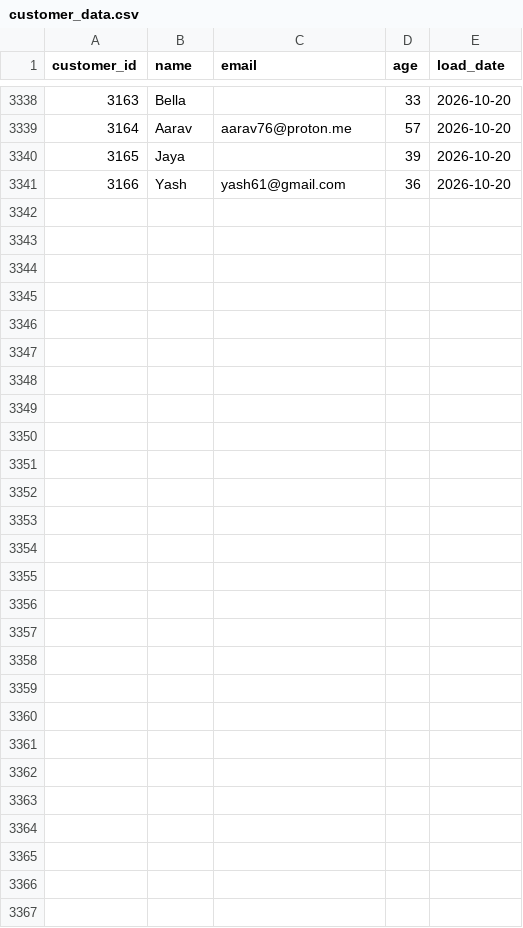
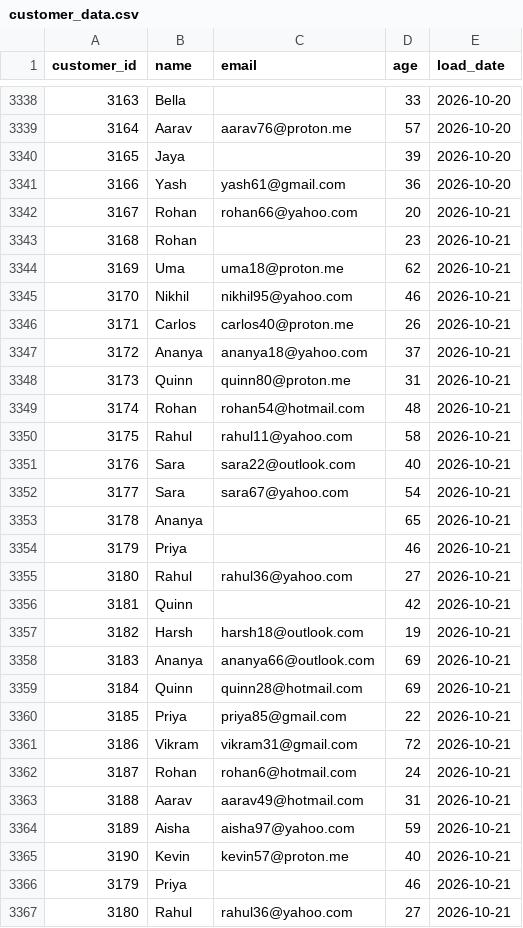
Before and after one commit to darshandharu/data-quality-monitoring-dashboard, a CSV file: raw_data/customer_data.csv, drawn as a sheet; only a part is shown, gaps mark what is left out.

```diff
--- a/raw_data/customer_data.csv
+++ b/raw_data/customer_data.csv
@@ -3341 +3341,27 @@ customer_id,name,email,age,load_date
 3166,Yash,yash61@gmail.com,36,2026-10-20
+3167,Rohan,rohan66@yahoo.com,20,2026-10-21
+3168,Rohan,,23,2026-10-21
+3169,Uma,uma18@proton.me,62,2026-10-21
+3170,Nikhil,nikhil95@yahoo.com,46,2026-10-21
+3171,Carlos,carlos40@proton.me,26,2026-10-21
+3172,Ananya,ananya18@yahoo.com,37,2026-10-21
+3173,Quinn,quinn80@proton.me,31,2026-10-21
+3174,Rohan,rohan54@hotmail.com,48,2026-10-21
+3175,Rahul,rahul11@yahoo.com,58,2026-10-21
+3176,Sara,sara22@outlook.com,40,2026-10-21
+3177,Sara,sara67@yahoo.com,54,2026-10-21
+3178,Ananya,,65,2026-10-21
+3179,Priya,,46,2026-10-21
+3180,Rahul,rahul36@yahoo.com,27,2026-10-21
+3181,Quinn,,42,2026-10-21
+3182,Harsh,harsh18@outlook.com,19,2026-10-21
+3183,Ananya,ananya66@outlook.com,69,2026-10-21
+3184,Quinn,quinn28@hotmail.com,69,2026-10-21
+3185,Priya,priya85@gmail.com,22,2026-10-21
+3186,Vikram,vikram31@gmail.com,72,2026-10-21
+3187,Rohan,rohan6@hotmail.com,24,2026-10-21
+3188,Aarav,aarav49@hotmail.com,31,2026-10-21
+3189,Aisha,aisha97@yahoo.com,59,2026-10-21
+3190,Kevin,kevin57@proton.me,40,2026-10-21
+3179,Priya,,46,2026-10-21
+3180,Rahul,rahul36@yahoo.com,27,2026-10-21
```
Also changed, not shown: 4 other files.
